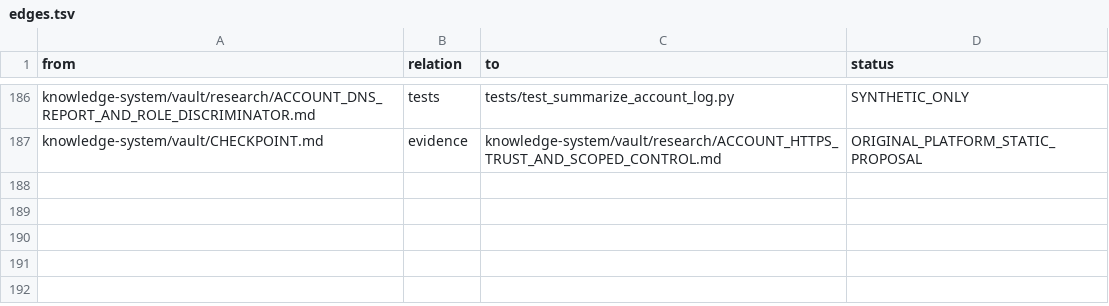
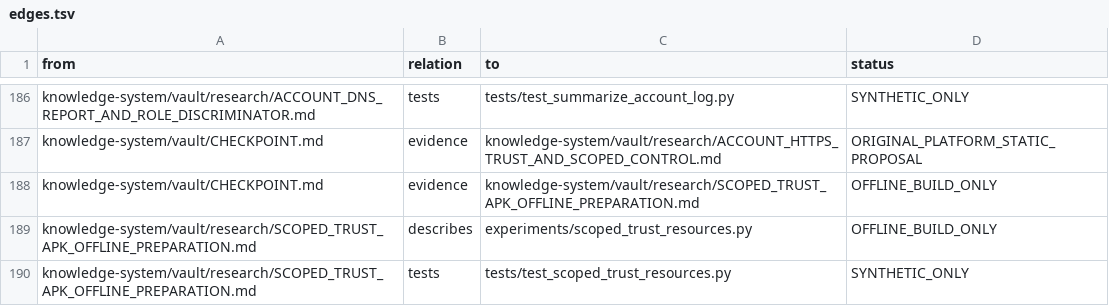
Before and after one commit to despairarc000/temp, a TSV file: cf2018/knowledge-system/graphify/edges.tsv, drawn as a sheet; only a part is shown, gaps mark what is left out; the diff names each change by its address in the sheet, - before the commit and + after, or states it on an @@ line.

Commit message:
Record approved private APK controls and byte-preserving offline verification

```diff
--- a/cf2018/knowledge-system/graphify/edges.tsv
+++ b/cf2018/knowledge-system/graphify/edges.tsv
+row 188: knowledge-system/vault/CHECKPOINT.md | evidence | knowledge-system/vault/research/SCOPED_TRUST_APK_OFFLINE_PREPARATION.md | OFFLINE_BUILD_ONLY
+row 189: knowledge-system/vault/research/SCOPED_TRUST_APK_OFFLINE_PREPARATION.md | describes | experiments/scoped_trust_resources.py | OFFLINE_BUILD_ONLY
+row 190: knowledge-system/vault/research/SCOPED_TRUST_APK_OFFLINE_PREPARATION.md | tests | tests/test_scoped_trust_resources.py | SYNTHETIC_ONLY
```
Also changed, not shown: cf2018v2/graphify/edges.tsv, 12 other files.
